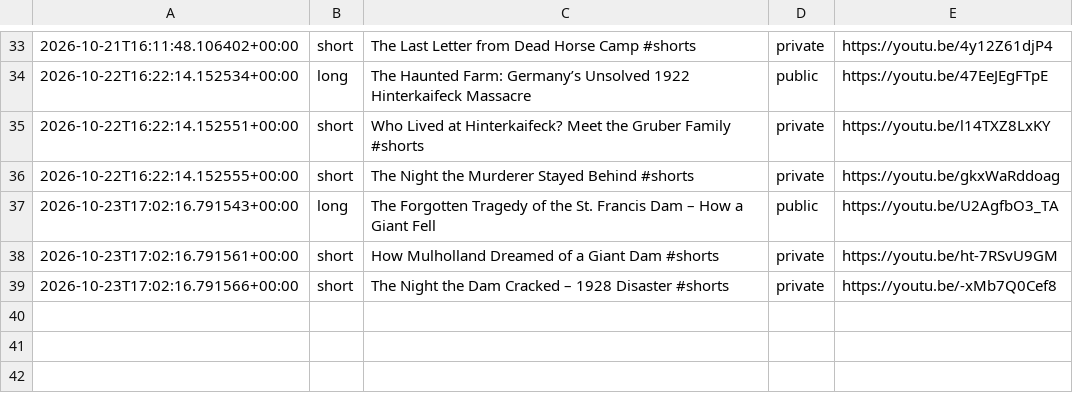
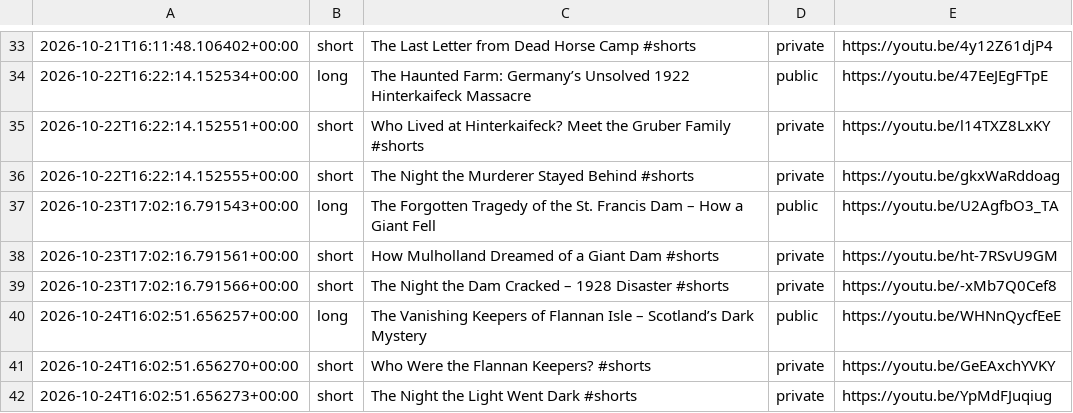
Before and after one commit to skhan750029-ui/dark-history-agent, a CSV file: data/upload_log.csv, drawn as a sheet; only a part is shown, gaps mark what is left out; the diff names each change by its address in the sheet, - before the commit and + after, or states it on an @@ line.

```diff
--- a/data/upload_log.csv
+++ b/data/upload_log.csv
+row 40: 2026-10-24T16:02:51.656257+00:00 | long | The Vanishing Keepers of Flannan Isle – Scotland’s Dark Mystery | public | https://youtu.be/WHNnQycfEeE
+row 41: 2026-10-24T16:02:51.656270+00:00 | short | Who Were the Flannan Keepers? #shorts | private | https://youtu.be/GeEAxchYVKY
+row 42: 2026-10-24T16:02:51.656273+00:00 | short | The Night the Light Went Dark #shorts | private | https://youtu.be/YpMdFJuqiug
```
Also changed, not shown: 2 other files.
